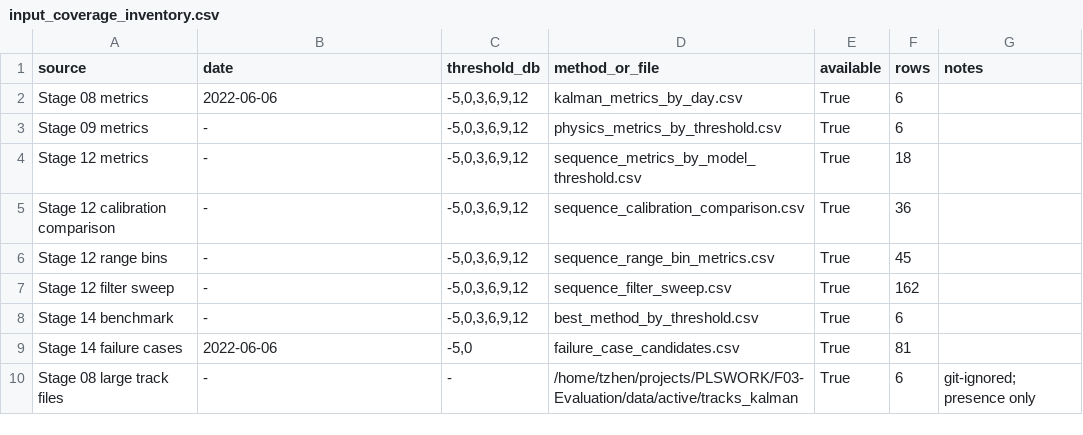
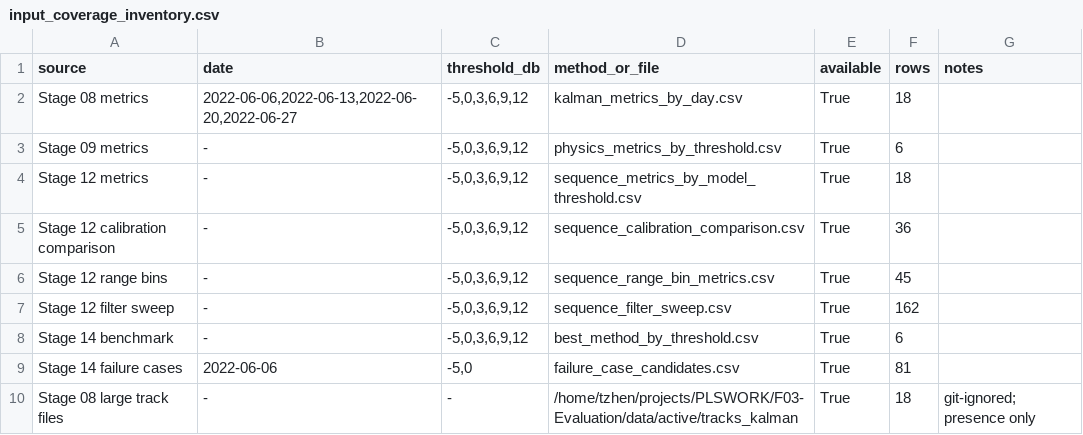
Before and after one commit to zheniannn/F03-Evaluation, a CSV file: reports/stage16_robustness/input_coverage_inventory.csv, drawn as a sheet.

```diff
--- a/reports/stage16_robustness/input_coverage_inventory.csv
+++ b/reports/stage16_robustness/input_coverage_inventory.csv
@@ -1,3 +1,3 @@
 source,date,threshold_db,method_or_file,available,rows,notes
-Stage 08 metrics,2022-06-06,"-5,0,3,6,9,12",kalman_metrics_by_day.csv,True,6,
+Stage 08 metrics,"2022-06-06,2022-06-13,2022-06-20,2022-06-27","-5,0,3,6,9,12",kalman_metrics_by_day.csv,True,18,
 Stage 09 metrics,-,"-5,0,3,6,9,12",physics_metrics_by_threshold.csv,True,6,
@@ -9,2 +9,2 @@ Stage 14 benchmark,-,"-5,0,3,6,9,12",best_method_by_threshold.csv,True,6,
 Stage 14 failure cases,2022-06-06,"-5,0",failure_case_candidates.csv,True,81,
-Stage 08 large track files,-,-,/home/tzhen/projects/PLSWORK/F03-Evaluation/data/active/tracks_kalman,True,6,git-ignored; presence only
+Stage 08 large track files,-,-,/home/tzhen/projects/PLSWORK/F03-Evaluation/data/active/tracks_kalman,True,18,git-ignored; presence only
```
Also changed, not shown: reports/stage14_method_benchmark/unified_method_metrics.csv, reports/stage17_four_day_validation/four_day_summary_by_day.csv, 18 other files.
